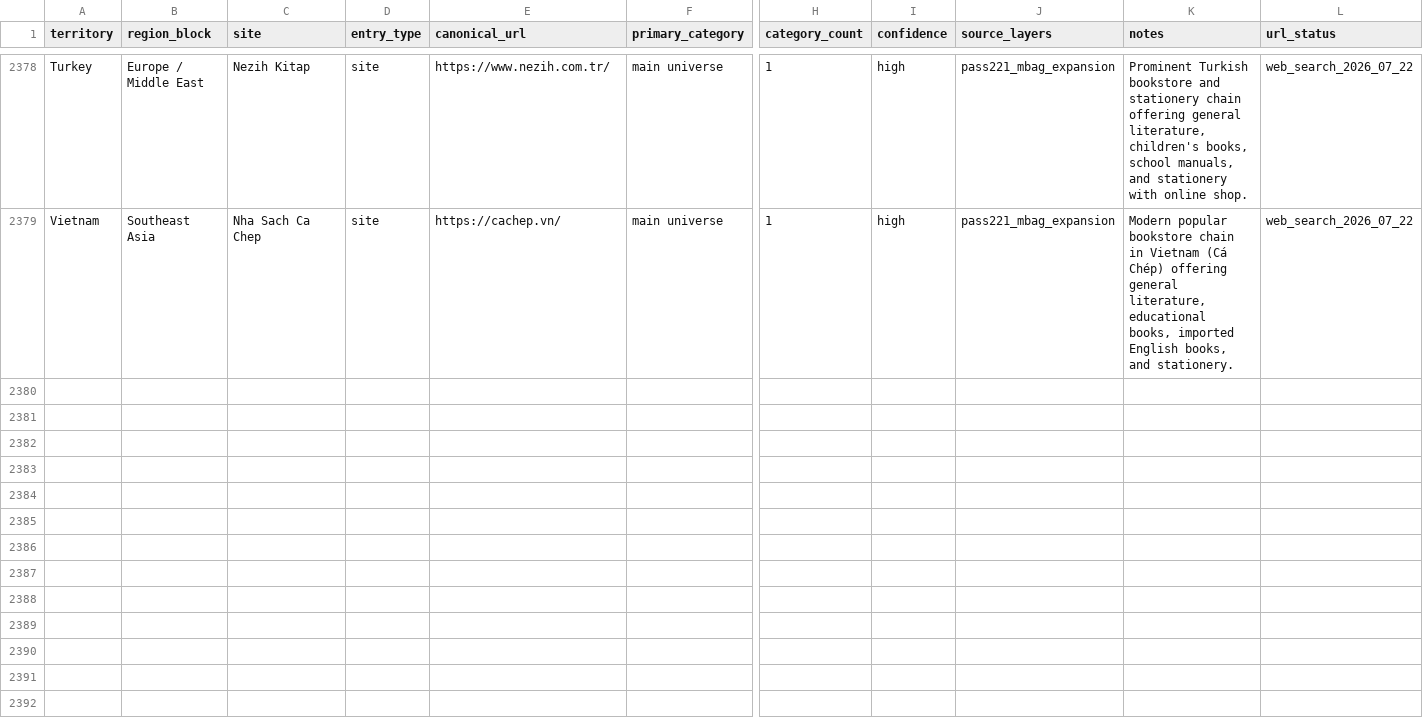
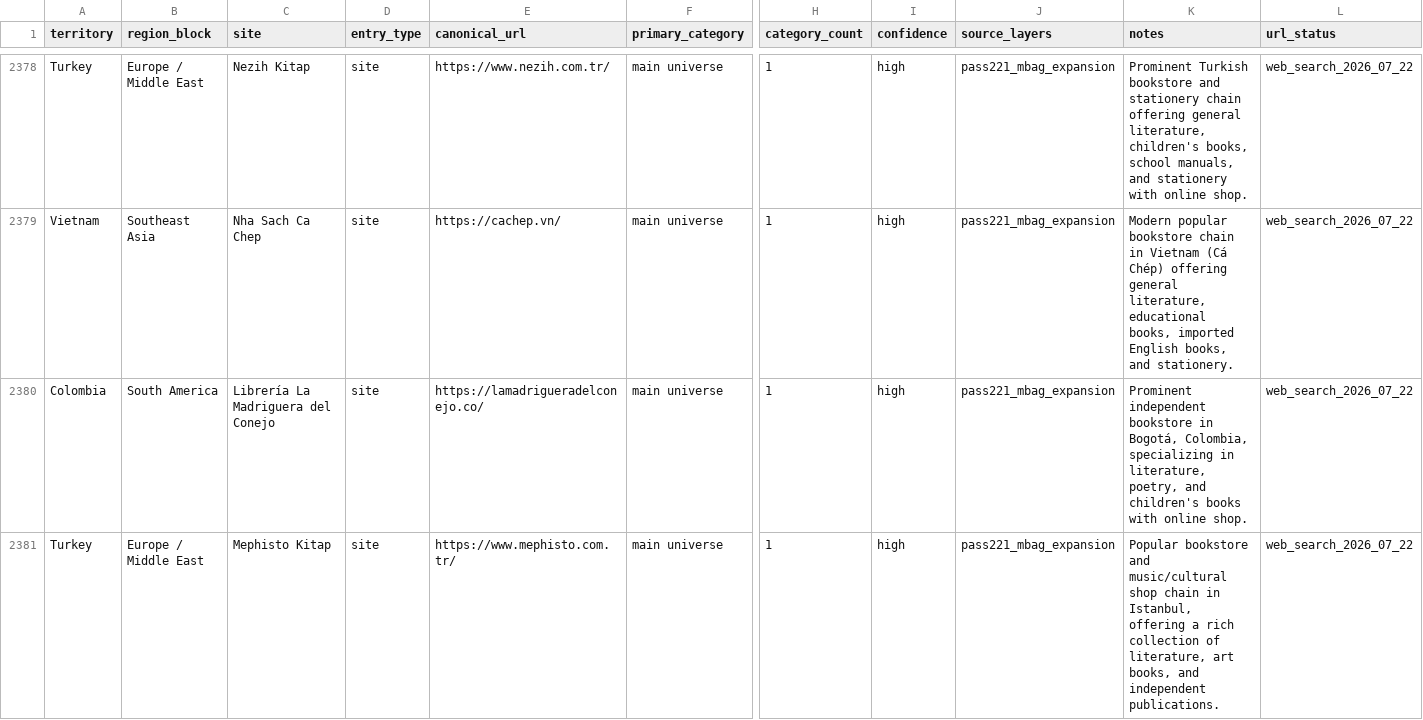
Before and after one commit to davidgn/rbm_crawlers, a CSV file: data/rbm_canonical_site_registry_2026-05-06_pass217_russia_final_saturation_cleanup.csv, drawn as a sheet; only a part is shown, gaps mark what is left out; rows hold the shown columns only; the diff covers the shown part only; the diff names each change by its address in the sheet, - before the commit and + after, or states it on an @@ line.

Commit message:
Pass221 M-Bag Expansion Batch 4: Add 3 spiders + 3 registry entries + Milestone 38

```diff
--- a/data/rbm_canonical_site_registry_2026-05-06_pass217_russia_final_saturation_cleanup.csv
+++ b/data/rbm_canonical_site_registry_2026-05-06_pass217_russia_final_saturation_cleanup.csv
+row 2380: Colombia | South America | Librería La Madriguera del Conejo | site | https://lamadrigueradelconejo.co/ | main universe | 1 | high | pass221_mbag_expansion | Prominent independent bookstore in Bogotá, Colombia, specializing in literature, poetry, and children's books with online shop. | web_search_2026_07_22
+row 2381: Turkey | Europe / Middle East | Mephisto Kitap | site | https://www.mephisto.com.tr/ | main universe | 1 | high | pass221_mbag_expansion | Popular bookstore and music/cultural shop chain in Istanbul, offering a rich collection of literature, art books, and independent publications. | web_search_2026_07_22
```
Also changed, not shown: 1 added row elsewhere in this file, 3 other files.
